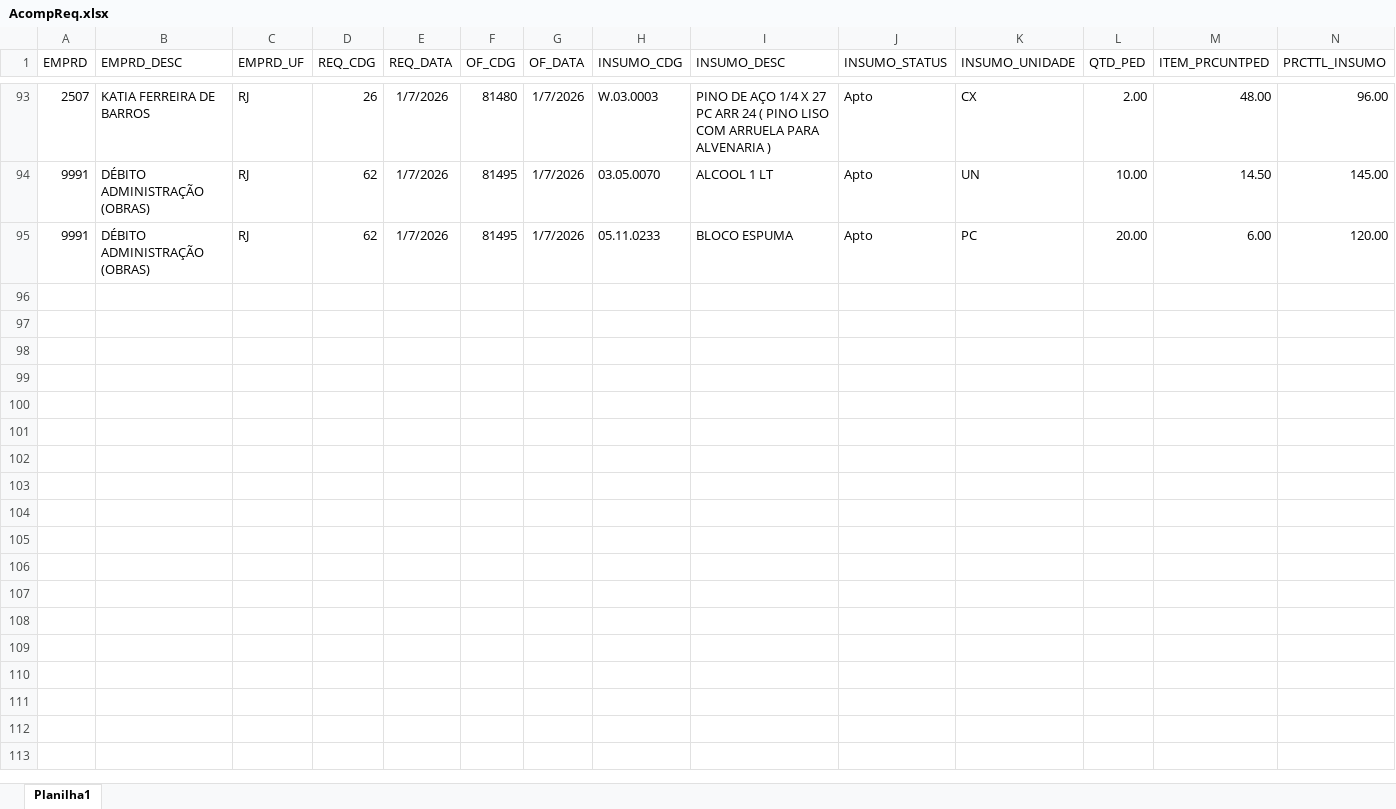
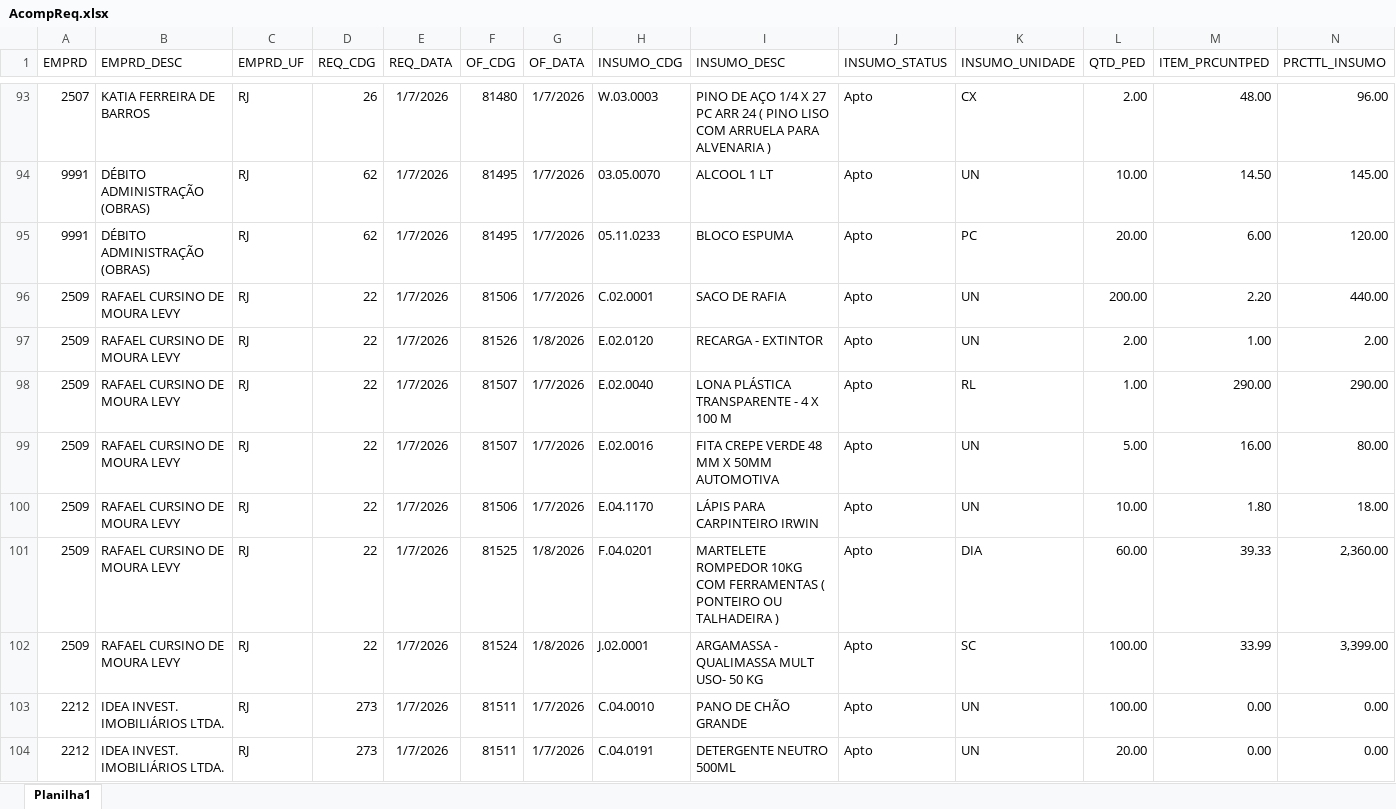
Before and after one commit to Mgiglio98/acompanhamento-requisicoes, an Excel workbook: AcompReq.xlsx, sheet Planilha1, drawn as a sheet; only a part is shown, gaps mark what is left out; values as stored, in another font and other column widths than the file's, no borders; rows hold the shown columns only; the diff covers the shown part only; the diff names each change by its address in the sheet, - before the commit and + after, or states it on an @@ line.

Commit message:
Add files via upload

```diff
--- a/AcompReq.xlsx (sheet Planilha1)
+++ b/AcompReq.xlsx (sheet Planilha1)
+row 96: 2509 | RAFAEL CURSINO DE MOURA LEVY | RJ | 22 | 1/7/2026 | 81506 | 1/7/2026 | C.02.0001 | SACO DE RAFIA | Apto | UN | 200.00 | 2.20 | 440.00
+row 97: 2509 | RAFAEL CURSINO DE MOURA LEVY | RJ | 22 | 1/7/2026 | 81526 | 1/8/2026 | E.02.0120 | RECARGA - EXTINTOR | Apto | UN | 2.00 | 1.00 | 2.00
+row 98: 2509 | RAFAEL CURSINO DE MOURA LEVY | RJ | 22 | 1/7/2026 | 81507 | 1/7/2026 | E.02.0040 | LONA PLÁSTICA TRANSPARENTE - 4 X 100 M | Apto | RL | 1.00 | 290.00 | 290.00
+row 99: 2509 | RAFAEL CURSINO DE MOURA LEVY | RJ | 22 | 1/7/2026 | 81507 | 1/7/2026 | E.02.0016 | FITA CREPE VERDE 48 MM X 50MM AUTOMOTIVA | Apto | UN | 5.00 | 16.00 | 80.00
+row 100: 2509 | RAFAEL CURSINO DE MOURA LEVY | RJ | 22 | 1/7/2026 | 81506 | 1/7/2026 | E.04.1170 | LÁPIS PARA CARPINTEIRO IRWIN | Apto | UN | 10.00 | 1.80 | 18.00
+row 101: 2509 | RAFAEL CURSINO DE MOURA LEVY | RJ | 22 | 1/7/2026 | 81525 | 1/8/2026 | F.04.0201 | MARTELETE ROMPEDOR 10KG COM FERRAMENTAS ( PONTEIRO OU TALHADEIRA ) | Apto | DIA | 60.00 | 39.33 | 2,360.00
+row 102: 2509 | RAFAEL CURSINO DE MOURA LEVY | RJ | 22 | 1/7/2026 | 81524 | 1/8/2026 | J.02.0001 | ARGAMASSA - QUALIMASSA MULT USO- 50 KG | Apto | SC | 100.00 | 33.99 | 3,399.00
+row 103: 2212 | IDEA INVEST. IMOBILIÁRIOS LTDA. | RJ | 273 | 1/7/2026 | 81511 | 1/7/2026 | C.04.0010 | PANO DE CHÃO GRANDE | Apto | UN | 100.00 | 0.00 | 0.00
+row 104: 2212 | IDEA INVEST. IMOBILIÁRIOS LTDA. | RJ | 273 | 1/7/2026 | 81511 | 1/7/2026 | C.04.0191 | DETERGENTE NEUTRO 500ML | Apto | UN | 20.00 | 0.00 | 0.00
```
Also changed, not shown: 70 added rows, 1 removed row and 14 edited cells elsewhere in this sheet.
